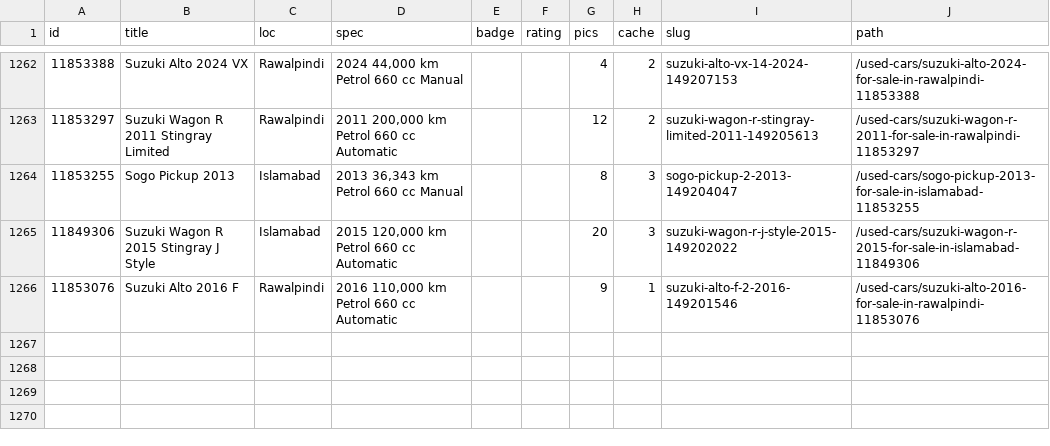
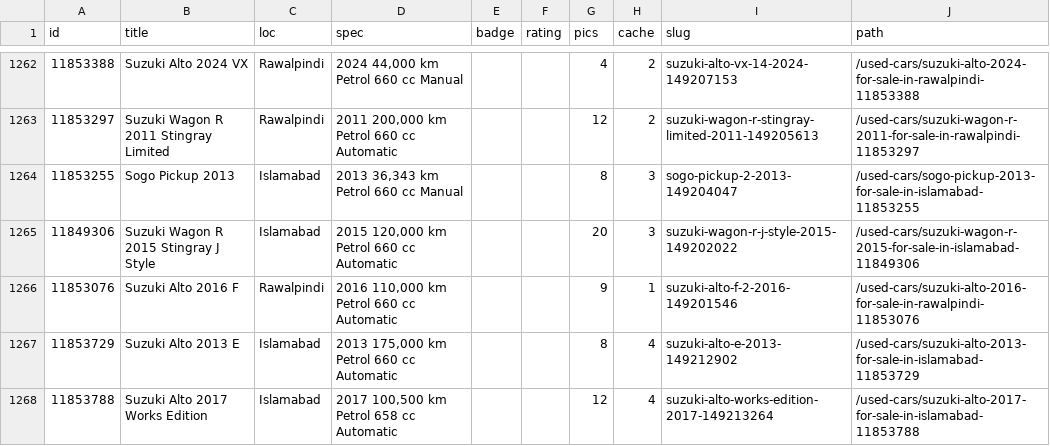
Before and after one commit to KodwareDotNet/UsedItemsScrapper, a CSV file: kei-tracker/state/pw_static.csv, drawn as a sheet; only a part is shown, gaps mark what is left out; the diff names each change by its address in the sheet, - before the commit and + after, or states it on an @@ line.

```diff
--- a/kei-tracker/state/pw_static.csv
+++ b/kei-tracker/state/pw_static.csv
+row 1267: 11853729 | Suzuki Alto 2013 E | Islamabad | 2013 175,000 km Petrol 660 cc Automatic |  |  | 8 | 4 | suzuki-alto-e-2013-149212902 | /used-cars/suzuki-alto-2013-for-sale-in-islamabad-11853729
+row 1268: 11853788 | Suzuki Alto 2017 Works Edition | Islamabad | 2017 100,500 km Petrol 658 cc Automatic |  |  | 12 | 4 | suzuki-alto-works-edition-2017-149213264 | /used-cars/suzuki-alto-2017-for-sale-in-islamabad-11853788
```
Also changed, not shown: kei-tracker/state/combined3.csv, kei-tracker/state/snapshot.csv, 5 other files.
